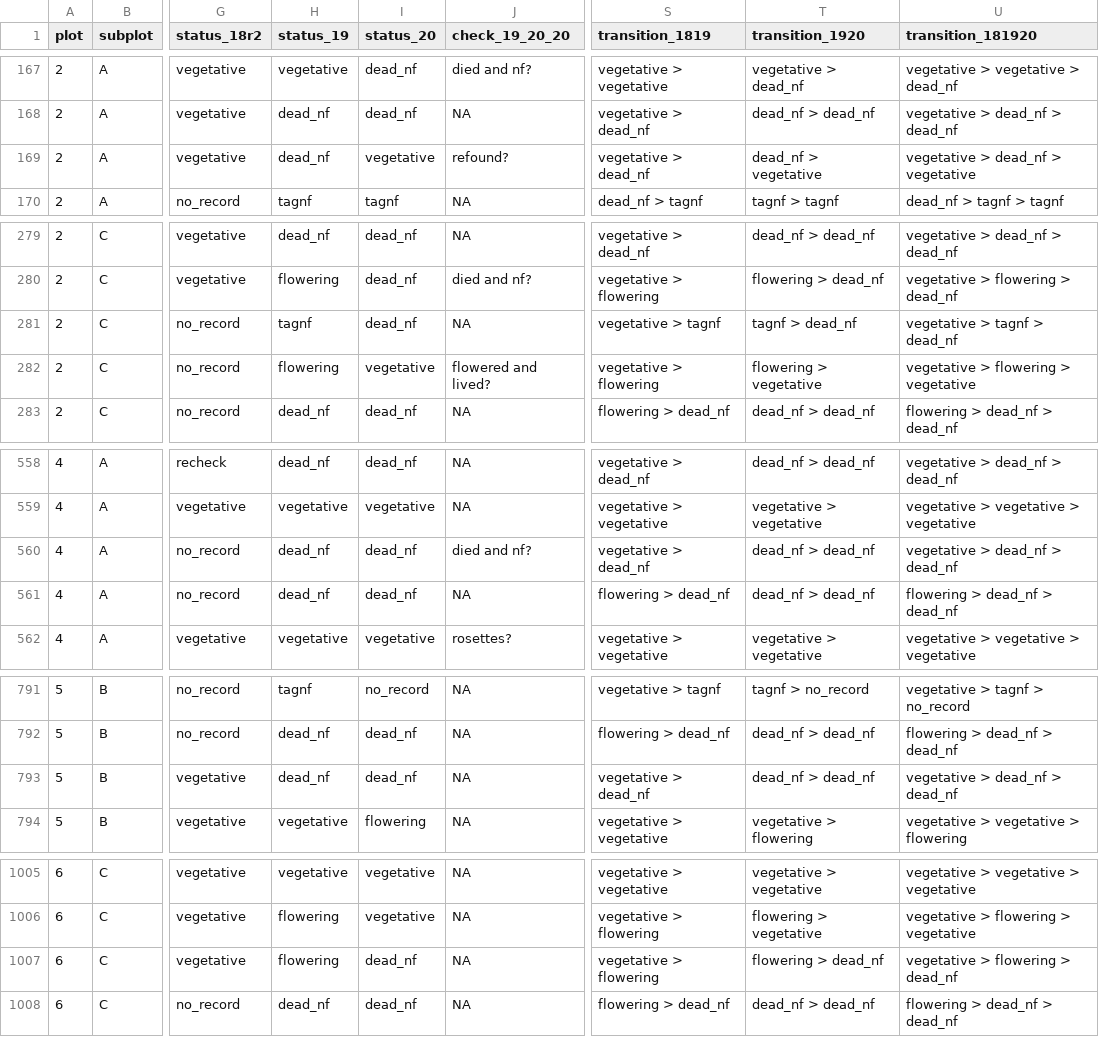
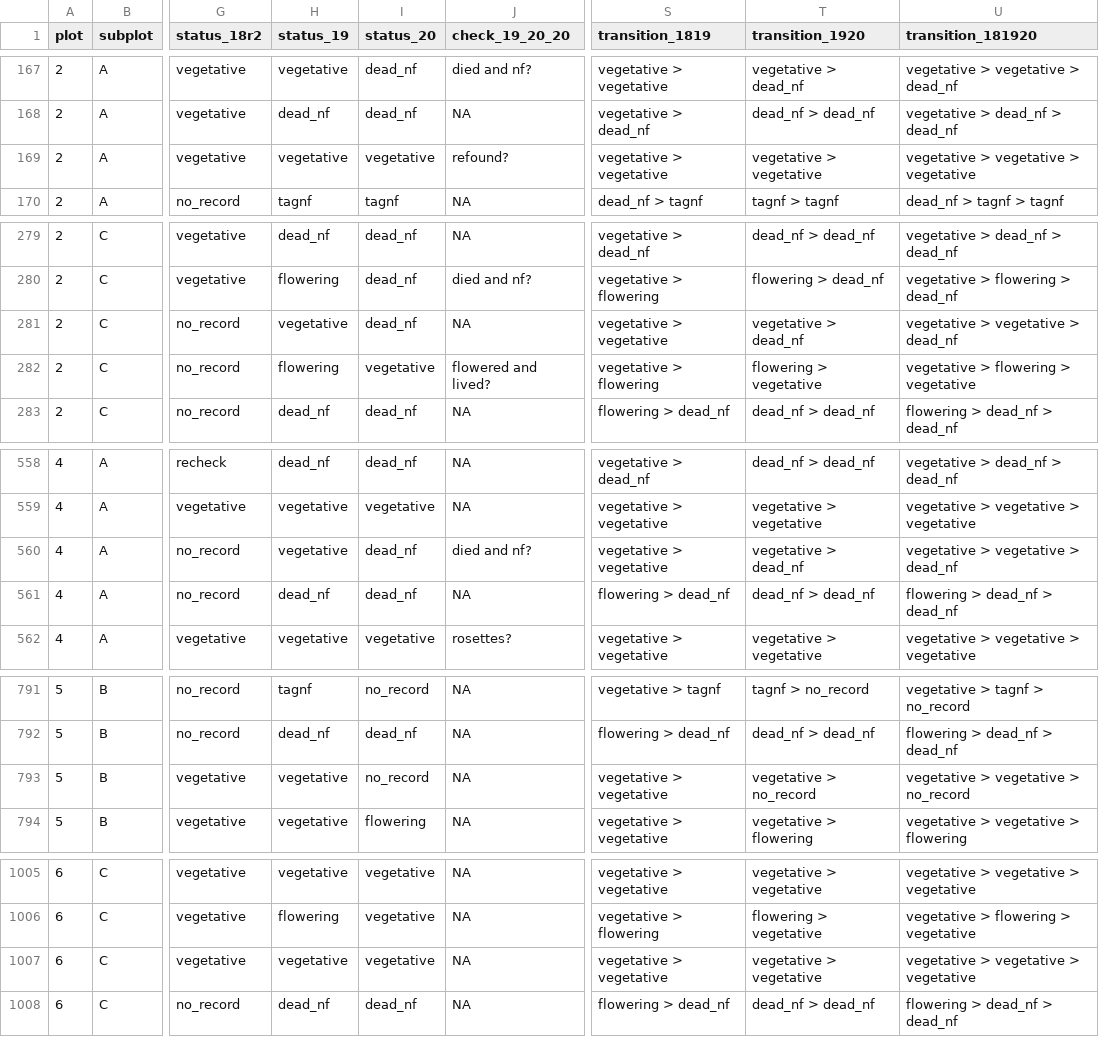
Before and after one commit to jmpowers/maxfield, a TSV file: data/census_status.tsv, drawn as a sheet; only a part is shown, gaps mark what is left out; the diff covers the shown part only; the diff names each change by its address in the sheet, - before the commit and + after, or states it on an @@ line.

Commit message:
Changes to census status based on LICOR info

```diff
--- a/data/census_status.tsv
+++ b/data/census_status.tsv
-H169 (status_19): dead_nf
+H169 (status_19): vegetative
-S169 (transition_1819): vegetative > dead_nf
+S169 (transition_1819): vegetative > vegetative
-T169 (transition_1920): dead_nf > vegetative
+T169 (transition_1920): vegetative > vegetative
-U169 (transition_181920): vegetative > dead_nf > vegetative
+U169 (transition_181920): vegetative > vegetative > vegetative
-H281 (status_19): tagnf
+H281 (status_19): vegetative
-S281 (transition_1819): vegetative > tagnf
+S281 (transition_1819): vegetative > vegetative
-T281 (transition_1920): tagnf > dead_nf
+T281 (transition_1920): vegetative > dead_nf
-U281 (transition_181920): vegetative > tagnf > dead_nf
+U281 (transition_181920): vegetative > vegetative > dead_nf
-H560 (status_19): dead_nf
+H560 (status_19): vegetative
-S560 (transition_1819): vegetative > dead_nf
+S560 (transition_1819): vegetative > vegetative
-T560 (transition_1920): dead_nf > dead_nf
+T560 (transition_1920): vegetative > dead_nf
-U560 (transition_181920): vegetative > dead_nf > dead_nf
+U560 (transition_181920): vegetative > vegetative > dead_nf
-H793 (status_19): dead_nf
+H793 (status_19): vegetative
-I793 (status_20): dead_nf
+I793 (status_20): no_record
-S793 (transition_1819): vegetative > dead_nf
+S793 (transition_1819): vegetative > vegetative
-T793 (transition_1920): dead_nf > dead_nf
+T793 (transition_1920): vegetative > no_record
-U793 (transition_181920): vegetative > dead_nf > dead_nf
+U793 (transition_181920): vegetative > vegetative > no_record
-H1007 (status_19): flowering
+H1007 (status_19): vegetative
-I1007 (status_20): dead_nf
+I1007 (status_20): vegetative
-S1007 (transition_1819): vegetative > flowering
+S1007 (transition_1819): vegetative > vegetative
-T1007 (transition_1920): flowering > dead_nf
+T1007 (transition_1920): vegetative > vegetative
-U1007 (transition_181920): vegetative > flowering > dead_nf
+U1007 (transition_181920): vegetative > vegetative > vegetative
```
Also changed, not shown: 2 removed rows and 55 edited cells elsewhere in this file.
